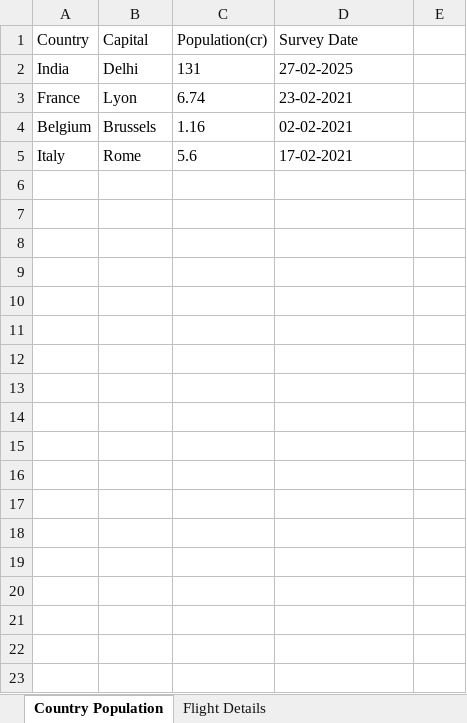
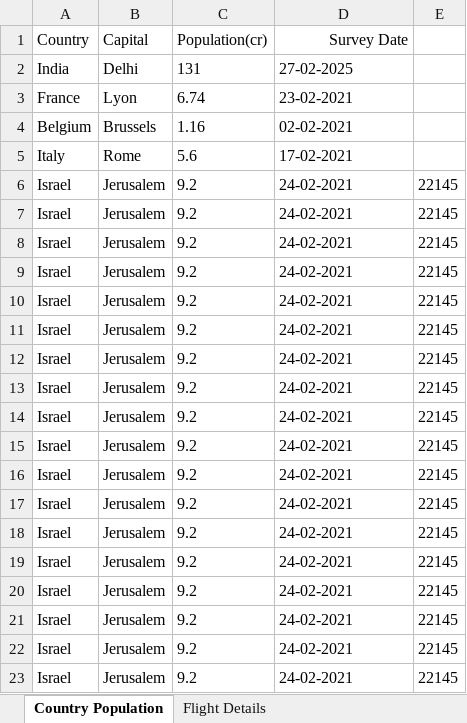
Before and after one commit to vishwa-world/Apache-POI, an Excel workbook: APACHE_POI/lib/src/main/resources/Activity.xlsx, sheet Country Population, drawn as a sheet; values as stored, in another font and other column widths than the file's, no borders; charts and pictures not drawn; the diff names each change by its address in the sheet, - before the commit and + after, or states it on an @@ line.

```diff
--- a/APACHE_POI/lib/src/main/resources/Activity.xlsx (sheet Country Population)
+++ b/APACHE_POI/lib/src/main/resources/Activity.xlsx (sheet Country Population)
-D1 alignment: left
+D1 alignment: right
+row 6: Israel | Jerusalem | 9.2 | 24-02-2021 | 22145
+row 7: Israel | Jerusalem | 9.2 | 24-02-2021 | 22145
+row 8: Israel | Jerusalem | 9.2 | 24-02-2021 | 22145
+row 9: Israel | Jerusalem | 9.2 | 24-02-2021 | 22145
+row 10: Israel | Jerusalem | 9.2 | 24-02-2021 | 22145
+row 11: Israel | Jerusalem | 9.2 | 24-02-2021 | 22145
+row 12: Israel | Jerusalem | 9.2 | 24-02-2021 | 22145
+row 13: Israel | Jerusalem | 9.2 | 24-02-2021 | 22145
+row 14: Israel | Jerusalem | 9.2 | 24-02-2021 | 22145
+row 15: Israel | Jerusalem | 9.2 | 24-02-2021 | 22145
+row 16: Israel | Jerusalem | 9.2 | 24-02-2021 | 22145
+row 17: Israel | Jerusalem | 9.2 | 24-02-2021 | 22145
+row 18: Israel | Jerusalem | 9.2 | 24-02-2021 | 22145
+row 19: Israel | Jerusalem | 9.2 | 24-02-2021 | 22145
+row 20: Israel | Jerusalem | 9.2 | 24-02-2021 | 22145
+row 21: Israel | Jerusalem | 9.2 | 24-02-2021 | 22145
+row 22: Israel | Jerusalem | 9.2 | 24-02-2021 | 22145
+row 23: Israel | Jerusalem | 9.2 | 24-02-2021 | 22145
```
Also changed, not shown: charts or pictures, 2 other files.
